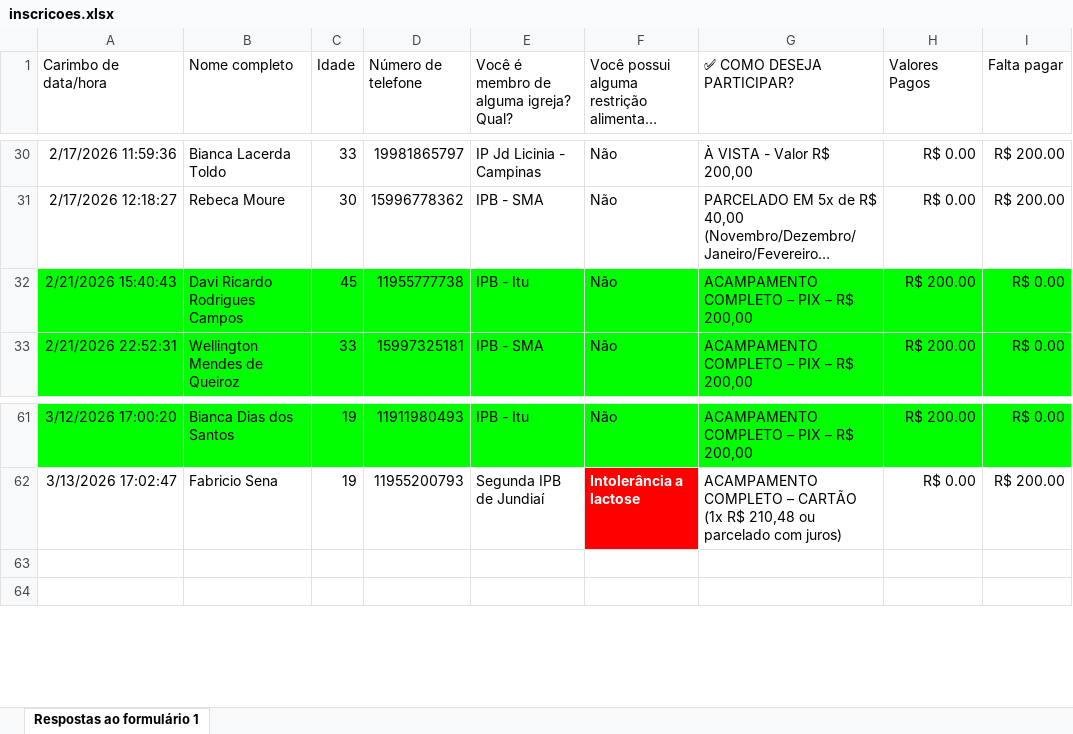
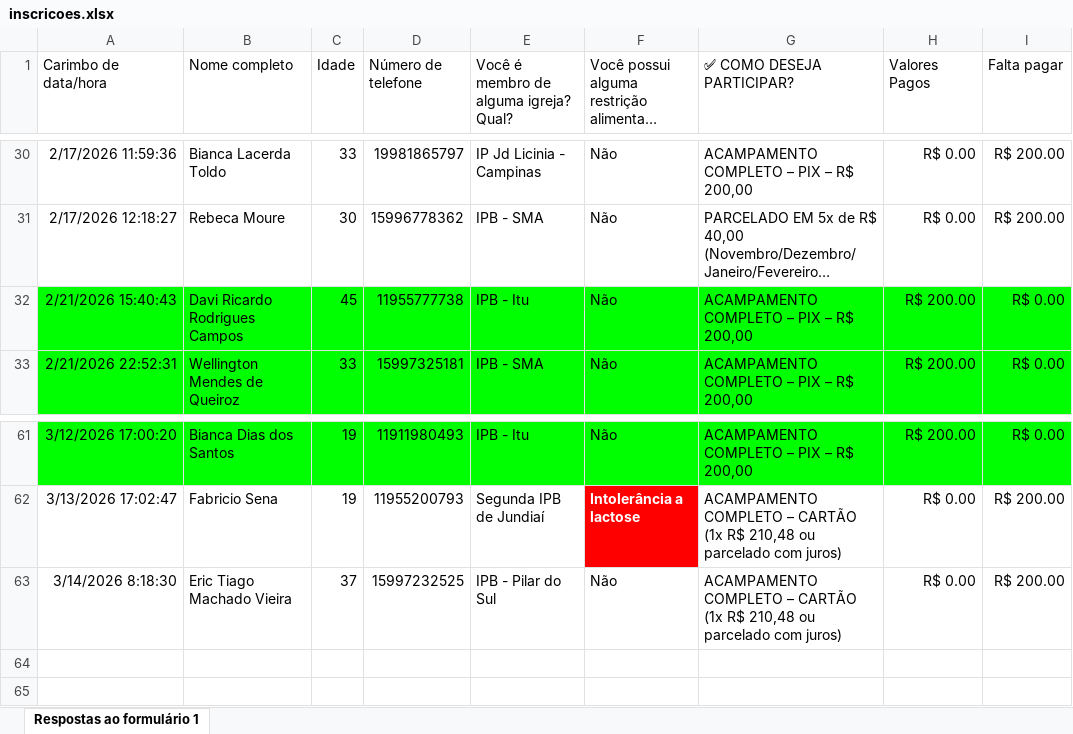
Before and after one commit to r4fn/AliveCamp2026, an Excel workbook: dados/inscricoes.xlsx, sheet Respostas ao formulário 1, drawn as a sheet; only a part is shown, gaps mark what is left out; long unchanged cells end in …; values as stored, in another font and other column widths than the file's, no borders; table styles not drawn; the diff covers the shown part only; the diff names each change by its address in the sheet, - before the commit and + after, or states it on an @@ line.

```diff
--- a/dados/inscricoes.xlsx (sheet Respostas ao formulário 1)
+++ b/dados/inscricoes.xlsx (sheet Respostas ao formulário 1)
-G30 (✅ COMO DESEJA PARTICIPAR?): À VISTA - Valor R$ 200,00
+G30 (✅ COMO DESEJA PARTICIPAR?): ACAMPAMENTO COMPLETO – PIX – R$ 200,00
+row 63: 3/14/2026 8:18:30 | Eric Tiago Machado Vieira | 37 | 15997232525 | IPB - Pilar do Sul | Não | ACAMPAMENTO COMPLETO – CARTÃO (1x R$ 210,48 ou parcelado com juros) | R$ 0.00 | R$ 200.00
```
Also changed, not shown: 17 edited cells elsewhere in this sheet.
